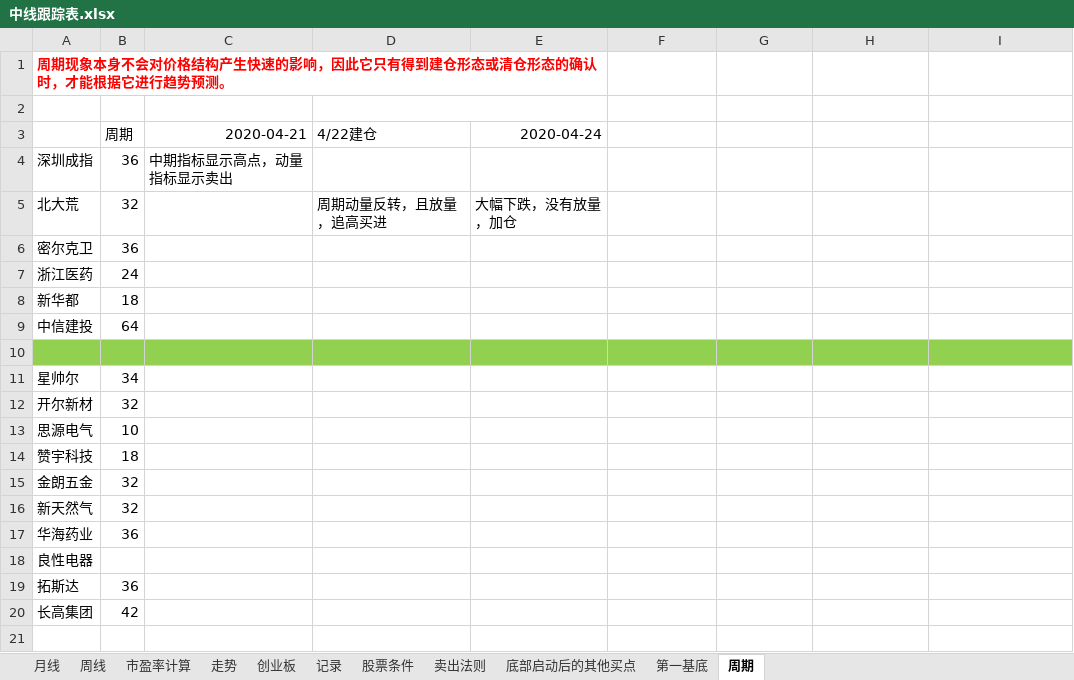
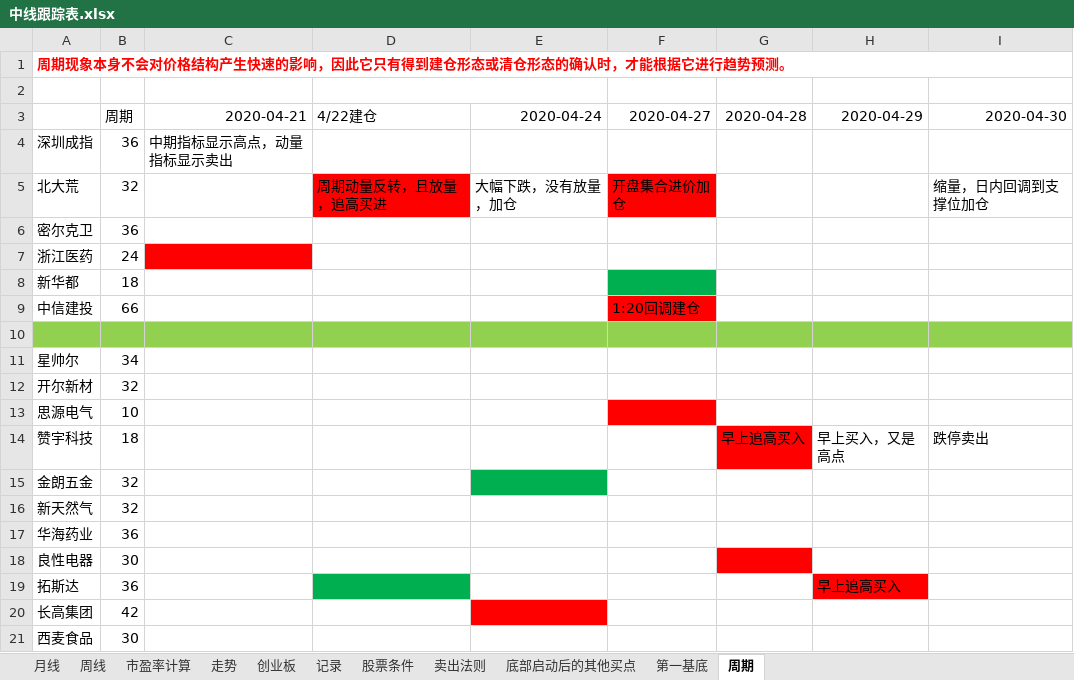
Before and after one commit to webIcome/k-line, an Excel workbook: 中线跟踪表.xlsx, sheet 周期, drawn as a sheet; values as stored, in another font and other column widths than the file's, no borders; removed rows and columns are numbered as before the commit, all else as after; the diff names each change by its address in the sheet, - before the commit and + after, or states it on an @@ line.

Commit message:
走势

```diff
--- a/中线跟踪表.xlsx (sheet 周期)
+++ b/中线跟踪表.xlsx (sheet 周期)
-A1:E1 merged
+A1:I1 merged
-F3: (empty)
+F3: 2020-04-27
-G3: (empty)
+G3: 2020-04-28
-H3: (empty)
+H3: 2020-04-29
-I3: (empty)
+I3: 2020-04-30
-D5 fill: none
+D5 fill: #FF0000
-F5 (2020-04-27): (empty)
+F5 (2020-04-27): 开盘集合进价加仓
-F5 fill: none
+F5 fill: #FF0000
-I5 (2020-04-30): (empty)
+I5 (2020-04-30): 缩量，日内回调到支撑位加仓
-C7 fill: none
+C7 fill: #FF0000
-F8 fill: none
+F8 fill: #00B050
-B9 (周期): 64
+B9 (周期): 66
-F9 (2020-04-27): (empty)
+F9 (2020-04-27): 1:20回调建仓
-F9 fill: none
+F9 fill: #FF0000
-F13 fill: none
+F13 fill: #FF0000
-G14 (2020-04-28): (empty)
+G14 (2020-04-28): 早上追高买入
-G14 fill: none
+G14 fill: #FF0000
-H14 (2020-04-29): (empty)
+H14 (2020-04-29): 早上买入，又是高点
-I14 (2020-04-30): (empty)
+I14 (2020-04-30): 跌停卖出
-E15 fill: none
+E15 fill: #00B050
-B18 (周期): (empty)
+B18 (周期): 30
-G18 fill: none
+G18 fill: #FF0000
-D19 fill: none
+D19 fill: #00B050
-H19 (2020-04-29): (empty)
+H19 (2020-04-29): 早上追高买入
-H19 fill: none
+H19 fill: #FF0000
-E20 fill: none
+E20 fill: #FF0000
+row 21: 西麦食品 | 30
```
